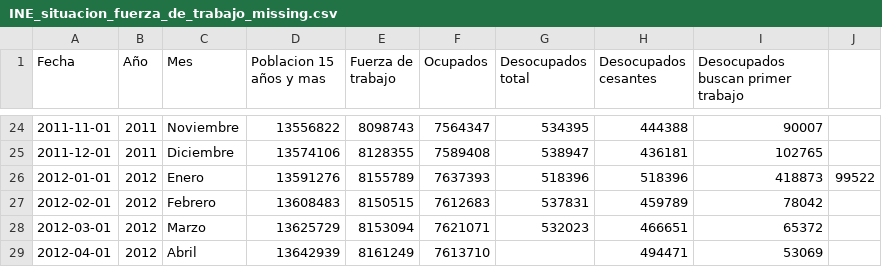
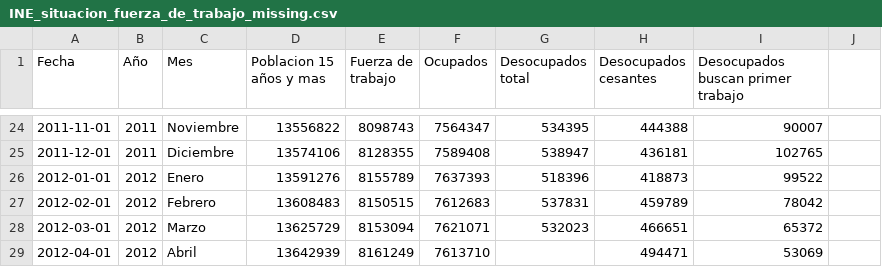
Before and after one commit to rpmunoz/topicos_ingenieria_1, a CSV file: clase_5/data/INE_situacion_fuerza_de_trabajo_missing.csv, drawn as a sheet; only a part is shown, gaps mark what is left out.

Commit message:
Modified INE missing values

```diff
--- a/clase_5/data/INE_situacion_fuerza_de_trabajo_missing.csv
+++ b/clase_5/data/INE_situacion_fuerza_de_trabajo_missing.csv
@@ -25,3 +25,3 @@ Fecha,Año,Mes,Poblacion 15 años y mas,Fuerza de trabajo,Ocupados,Desocupados t
 2011-12-01,2011,Diciembre,13574106,8128355,7589408,538947,436181,102765
-2012-01-01,2012,Enero,13591276,8155789,7637393,518396,518396,418873,99522
+2012-01-01,2012,Enero,13591276,8155789,7637393,518396,418873,99522
 2012-02-01,2012,Febrero,13608483,8150515,7612683,537831,459789,78042
```
